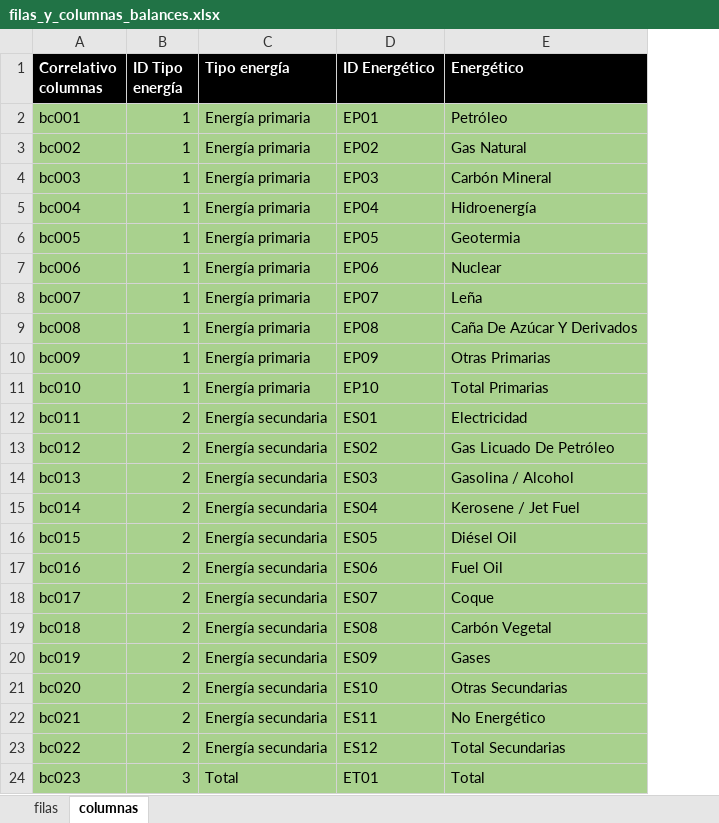
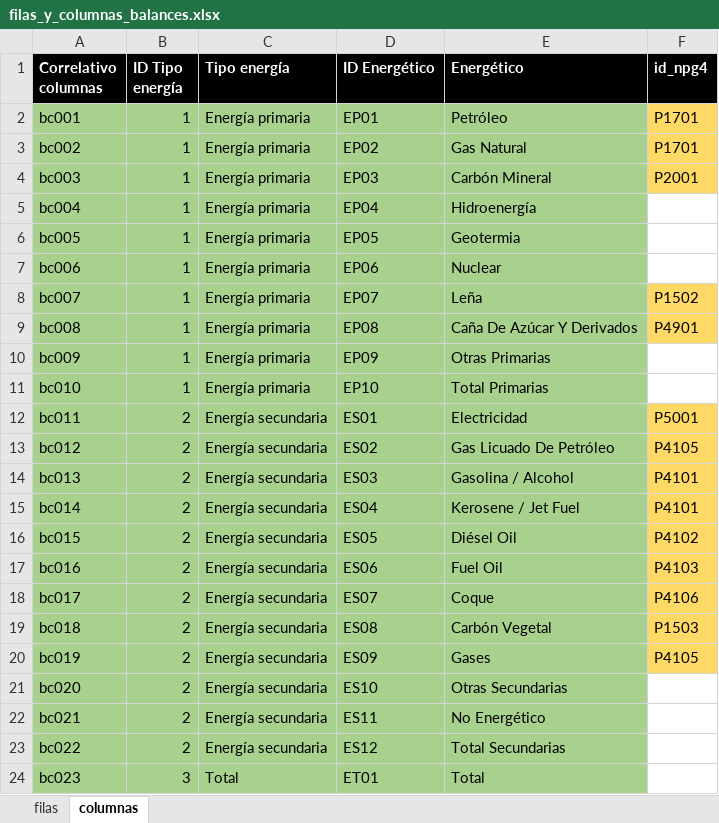
Before and after one commit to chwresearch/scn_gt, an Excel workbook: datos/filas_y_columnas_balances.xlsx, sheet columnas, drawn as a sheet; values as stored, in another font and other column widths than the file's, no borders; the diff names each change by its address in the sheet, - before the commit and + after, or states it on an @@ line.

```diff
--- a/datos/filas_y_columnas_balances.xlsx (sheet columnas)
+++ b/datos/filas_y_columnas_balances.xlsx (sheet columnas)
+column F (id_npg4), rows 2-20: P1701 | P1701 | P2001 |  |  |  | P1502 | P4901 |  |  | P5001 | P4105 | P4101 | P4101 | P4102 | P4103 | P4106 | P1503 | P4105
```
Also changed, not shown: sheet filas, datos/BALGT_BD_Descriptivo.xlsx, 1 other file.
